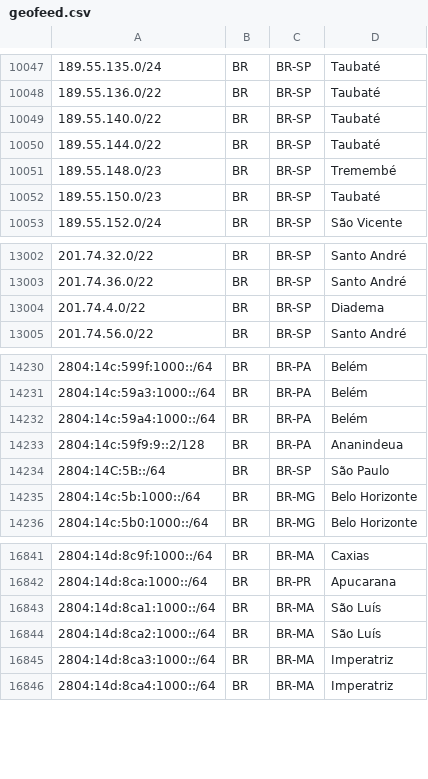
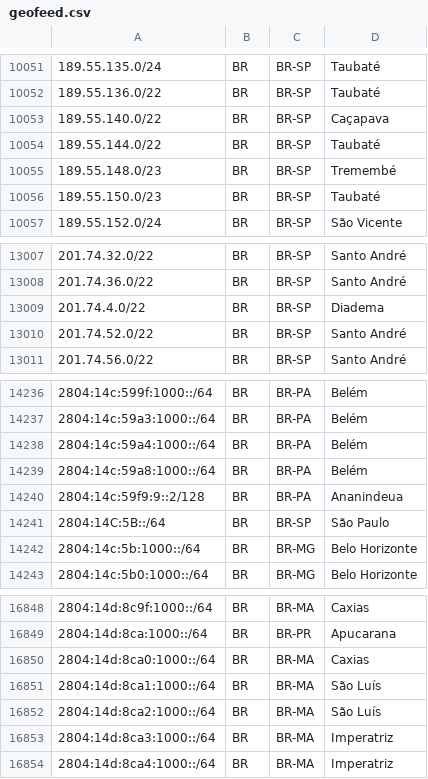
Before and after one commit to rtanajura/geofeed, a CSV file: geofeed.csv, drawn as a sheet; only a part is shown, gaps mark what is left out; the diff covers the shown part only.

```diff
--- a/geofeed.csv
+++ b/geofeed.csv
@@ -10048,3 +10052,3 @@
 189.55.136.0/22,BR,BR-SP,Taubaté,
-189.55.140.0/22,BR,BR-SP,Taubaté,
+189.55.140.0/22,BR,BR-SP,Caçapava,
 189.55.144.0/22,BR,BR-SP,Taubaté,
@@ -13004,2 +13009,3 @@
 201.74.4.0/22,BR,BR-SP,Diadema,
+201.74.52.0/22,BR,BR-SP,Santo André,
 201.74.56.0/22,BR,BR-SP,Santo André,
@@ -14232,2 +14238,3 @@
 2804:14c:59a4:1000::/64,BR,BR-PA,Belém,
+2804:14c:59a8:1000::/64,BR,BR-PA,Belém,
 2804:14c:59f9:9::2/128,BR,BR-PA,Ananindeua,
@@ -16842,2 +16849,3 @@
 2804:14d:8ca:1000::/64,BR,BR-PR,Apucarana,
+2804:14d:8ca0:1000::/64,BR,BR-MA,Caxias,
 2804:14d:8ca1:1000::/64,BR,BR-MA,São Luís,
```
Also changed, not shown: 5 added rows elsewhere in this file.
